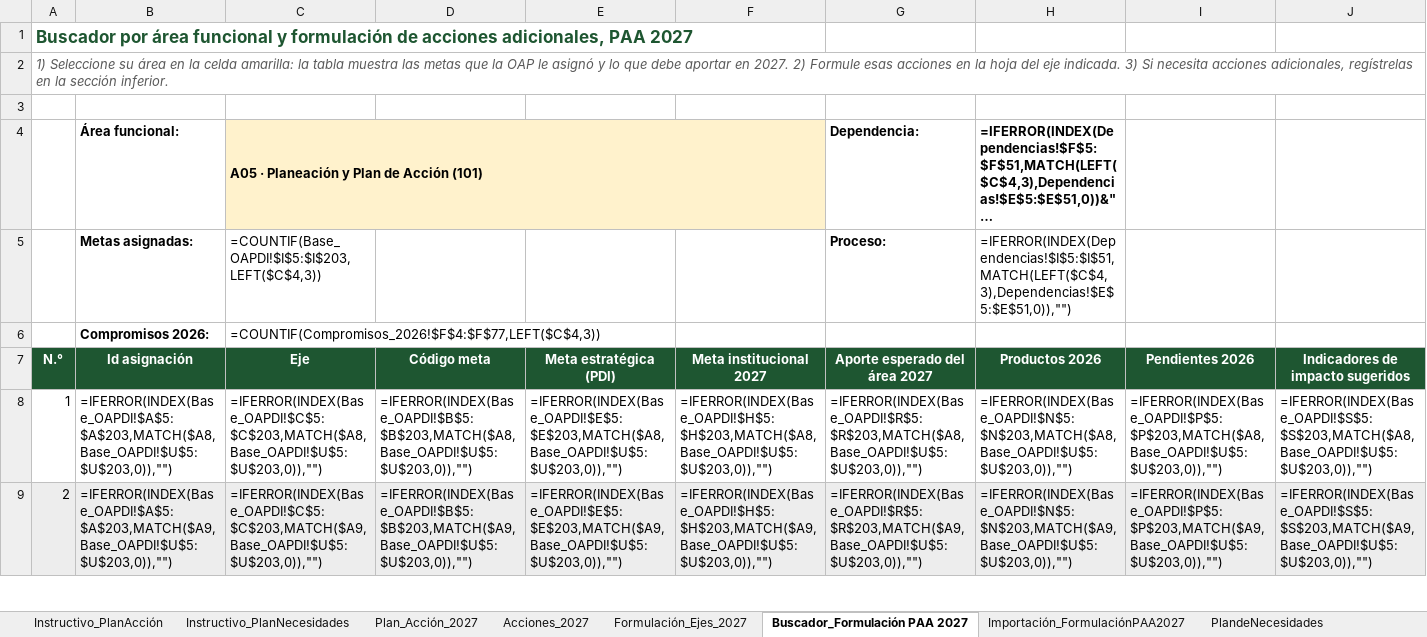
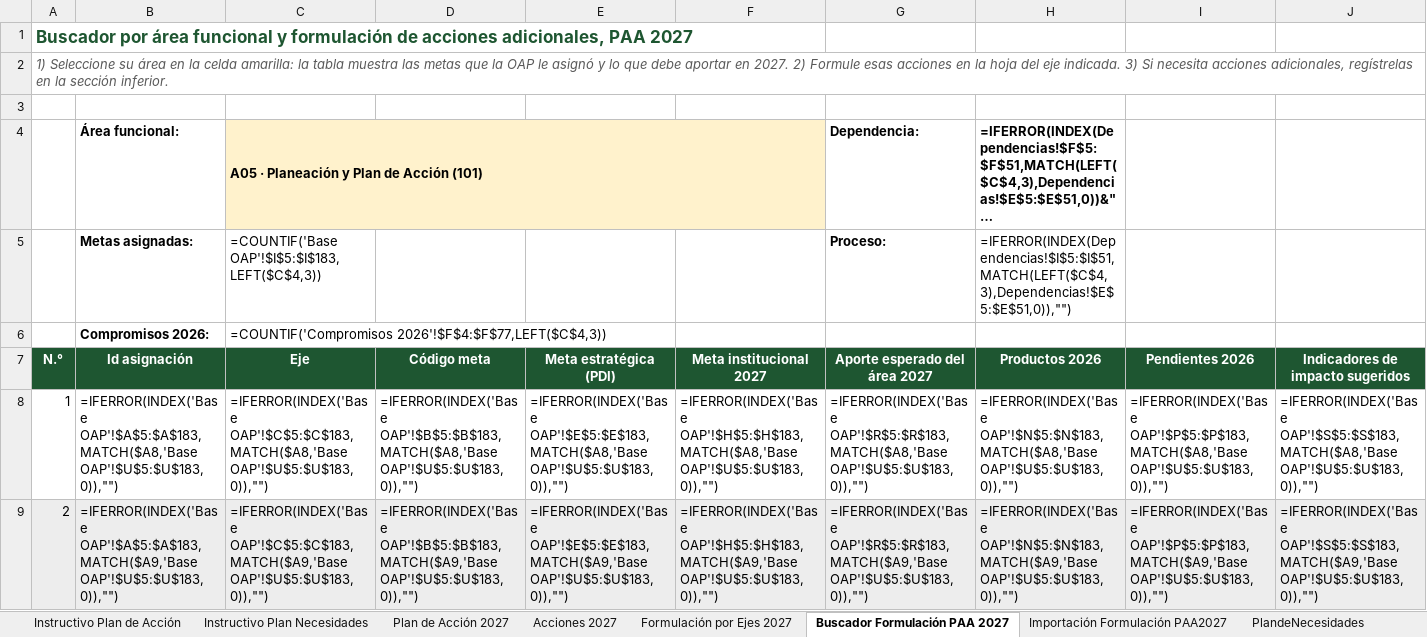
Before and after one commit to famaos08-stack/jornada-planeacion-2027-etitc, an Excel workbook: assets/plantillas/Plantilla_Plan_de_Accion_2027.xlsx, sheet Buscador Formulación PAA 2027, drawn as a sheet; only a part is shown; long unchanged cells end in …; values as stored, in another font and other column widths than the file's, no borders; formulas without a stored value are shown as written; conditional formats not drawn; the diff covers the shown part only; the diff names each change by its address in the sheet, - before the commit and + after, or states it on an @@ line.

```diff
--- a/assets/plantillas/Plantilla_Plan_de_Accion_2027.xlsx (sheet Buscador Formulación PAA 2027)
+++ b/assets/plantillas/Plantilla_Plan_de_Accion_2027.xlsx (sheet Buscador Formulación PAA 2027)
-sheet tab: Instructivo_PlanAcción
+sheet tab: Instructivo Plan de Acción
-sheet tab: Instructivo_PlanNecesidades
+sheet tab: Instructivo Plan Necesidades
-sheet tab: Plan_Acción_2027
+sheet tab: Plan de Acción 2027
-sheet tab: Acciones_2027
+sheet tab: Acciones 2027
-sheet tab: Formulación_Ejes_2027
+sheet tab: Formulación por Ejes 2027
-sheet tab: Buscador_Formulación PAA 2027
+sheet tab: Buscador Formulación PAA 2027
-sheet tab: Importación_FormulaciónPAA2027
+sheet tab: Importación Formulación PAA2027
-C5 (Eje): =COUNTIF(Base_OAPDI!$I$5:$I$203,LEFT($C$4,3))
+C5 (Eje): =COUNTIF('Base OAP'!$I$5:$I$183,LEFT($C$4,3))
-C6 (Eje): =COUNTIF(Compromisos_2026!$F$4:$F$77,LEFT($C$4,3))
+C6 (Eje): =COUNTIF('Compromisos 2026'!$F$4:$F$77,LEFT($C$4,3))
-B8 (Id asignación): =IFERROR(INDEX(Base_OAPDI!$A$5:$A$203,MATCH($A8,Base_OAPDI!$U$5:$U$203,0)),"")
+B8 (Id asignación): =IFERROR(INDEX('Base OAP'!$A$5:$A$183,MATCH($A8,'Base OAP'!$U$5:$U$183,0)),"")
-C8 (Eje): =IFERROR(INDEX(Base_OAPDI!$C$5:$C$203,MATCH($A8,Base_OAPDI!$U$5:$U$203,0)),"")
+C8 (Eje): =IFERROR(INDEX('Base OAP'!$C$5:$C$183,MATCH($A8,'Base OAP'!$U$5:$U$183,0)),"")
-D8 (Código meta): =IFERROR(INDEX(Base_OAPDI!$B$5:$B$203,MATCH($A8,Base_OAPDI!$U$5:$U$203,0)),"")
+D8 (Código meta): =IFERROR(INDEX('Base OAP'!$B$5:$B$183,MATCH($A8,'Base OAP'!$U$5:$U$183,0)),"")
-E8 (Meta estratégica (PDI)): =IFERROR(INDEX(Base_OAPDI!$E$5:$E$203,MATCH($A8,Base_OAPDI!$U$5:$U$203,0)),"")
+E8 (Meta estratégica (PDI)): =IFERROR(INDEX('Base OAP'!$E$5:$E$183,MATCH($A8,'Base OAP'!$U$5:$U$183,0)),"")
-F8 (Meta institucional 2027): =IFERROR(INDEX(Base_OAPDI!$H$5:$H$203,MATCH($A8,Base_OAPDI!$U$5:$U$203,0)),"")
+F8 (Meta institucional 2027): =IFERROR(INDEX('Base OAP'!$H$5:$H$183,MATCH($A8,'Base OAP'!$U$5:$U$183,0)),"")
-G8 (Aporte esperado del área 2027): =IFERROR(INDEX(Base_OAPDI!$R$5:$R$203,MATCH($A8,Base_OAPDI!$U$5:$U$203,0)),"")
+G8 (Aporte esperado del área 2027): =IFERROR(INDEX('Base OAP'!$R$5:$R$183,MATCH($A8,'Base OAP'!$U$5:$U$183,0)),"")
-H8 (Productos 2026): =IFERROR(INDEX(Base_OAPDI!$N$5:$N$203,MATCH($A8,Base_OAPDI!$U$5:$U$203,0)),"")
+H8 (Productos 2026): =IFERROR(INDEX('Base OAP'!$N$5:$N$183,MATCH($A8,'Base OAP'!$U$5:$U$183,0)),"")
-I8 (Pendientes 2026): =IFERROR(INDEX(Base_OAPDI!$P$5:$P$203,MATCH($A8,Base_OAPDI!$U$5:$U$203,0)),"")
+I8 (Pendientes 2026): =IFERROR(INDEX('Base OAP'!$P$5:$P$183,MATCH($A8,'Base OAP'!$U$5:$U$183,0)),"")
-J8 (Indicadores de impacto sugeridos): =IFERROR(INDEX(Base_OAPDI!$S$5:$S$203,MATCH($A8,Base_OAPDI!$U$5:$U$203,0)),"")
+J8 (Indicadores de impacto sugeridos): =IFERROR(INDEX('Base OAP'!$S$5:$S$183,MATCH($A8,'Base OAP'!$U$5:$U$183,0)),"")
-B9 (Id asignación): =IFERROR(INDEX(Base_OAPDI!$A$5:$A$203,MATCH($A9,Base_OAPDI!$U$5:$U$203,0)),"")
+B9 (Id asignación): =IFERROR(INDEX('Base OAP'!$A$5:$A$183,MATCH($A9,'Base OAP'!$U$5:$U$183,0)),"")
-C9 (Eje): =IFERROR(INDEX(Base_OAPDI!$C$5:$C$203,MATCH($A9,Base_OAPDI!$U$5:$U$203,0)),"")
+C9 (Eje): =IFERROR(INDEX('Base OAP'!$C$5:$C$183,MATCH($A9,'Base OAP'!$U$5:$U$183,0)),"")
-D9 (Código meta): =IFERROR(INDEX(Base_OAPDI!$B$5:$B$203,MATCH($A9,Base_OAPDI!$U$5:$U$203,0)),"")
+D9 (Código meta): =IFERROR(INDEX('Base OAP'!$B$5:$B$183,MATCH($A9,'Base OAP'!$U$5:$U$183,0)),"")
-E9 (Meta estratégica (PDI)): =IFERROR(INDEX(Base_OAPDI!$E$5:$E$203,MATCH($A9,Base_OAPDI!$U$5:$U$203,0)),"")
+E9 (Meta estratégica (PDI)): =IFERROR(INDEX('Base OAP'!$E$5:$E$183,MATCH($A9,'Base OAP'!$U$5:$U$183,0)),"")
-F9 (Meta institucional 2027): =IFERROR(INDEX(Base_OAPDI!$H$5:$H$203,MATCH($A9,Base_OAPDI!$U$5:$U$203,0)),"")
+F9 (Meta institucional 2027): =IFERROR(INDEX('Base OAP'!$H$5:$H$183,MATCH($A9,'Base OAP'!$U$5:$U$183,0)),"")
-G9 (Aporte esperado del área 2027): =IFERROR(INDEX(Base_OAPDI!$R$5:$R$203,MATCH($A9,Base_OAPDI!$U$5:$U$203,0)),"")
+G9 (Aporte esperado del área 2027): =IFERROR(INDEX('Base OAP'!$R$5:$R$183,MATCH($A9,'Base OAP'!$U$5:$U$183,0)),"")
-H9 (Productos 2026): =IFERROR(INDEX(Base_OAPDI!$N$5:$N$203,MATCH($A9,Base_OAPDI!$U$5:$U$203,0)),"")
+H9 (Productos 2026): =IFERROR(INDEX('Base OAP'!$N$5:$N$183,MATCH($A9,'Base OAP'!$U$5:$U$183,0)),"")
-I9 (Pendientes 2026): =IFERROR(INDEX(Base_OAPDI!$P$5:$P$203,MATCH($A9,Base_OAPDI!$U$5:$U$203,0)),"")
+I9 (Pendientes 2026): =IFERROR(INDEX('Base OAP'!$P$5:$P$183,MATCH($A9,'Base OAP'!$U$5:$U$183,0)),"")
-J9 (Indicadores de impacto sugeridos): =IFERROR(INDEX(Base_OAPDI!$S$5:$S$203,MATCH($A9,Base_OAPDI!$U$5:$U$203,0)),"")
+J9 (Indicadores de impacto sugeridos): =IFERROR(INDEX('Base OAP'!$S$5:$S$183,MATCH($A9,'Base OAP'!$U$5:$U$183,0)),"")
```
Also changed, not shown: 548 edited cells elsewhere in this sheet, sheet Formulación por Ejes 2027, sheet PlandeNecesidades, sheet Acciones 2027, sheet Plan de Acción 2027, sheet Instructivo Plan de Acción, sheet Importación Formulación PAA2027, 3 other files.
